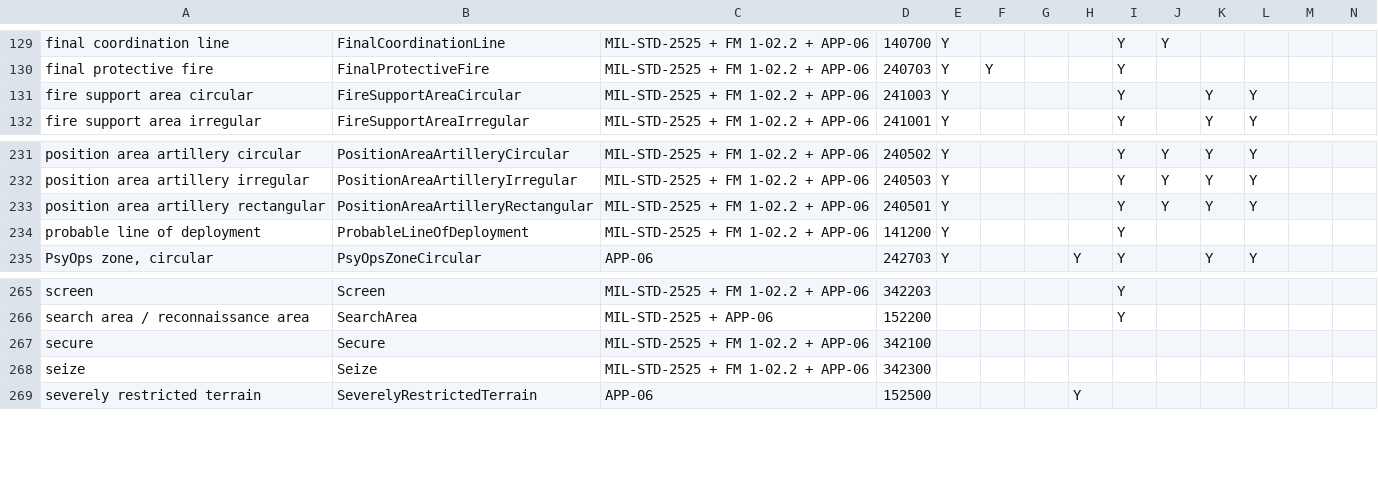
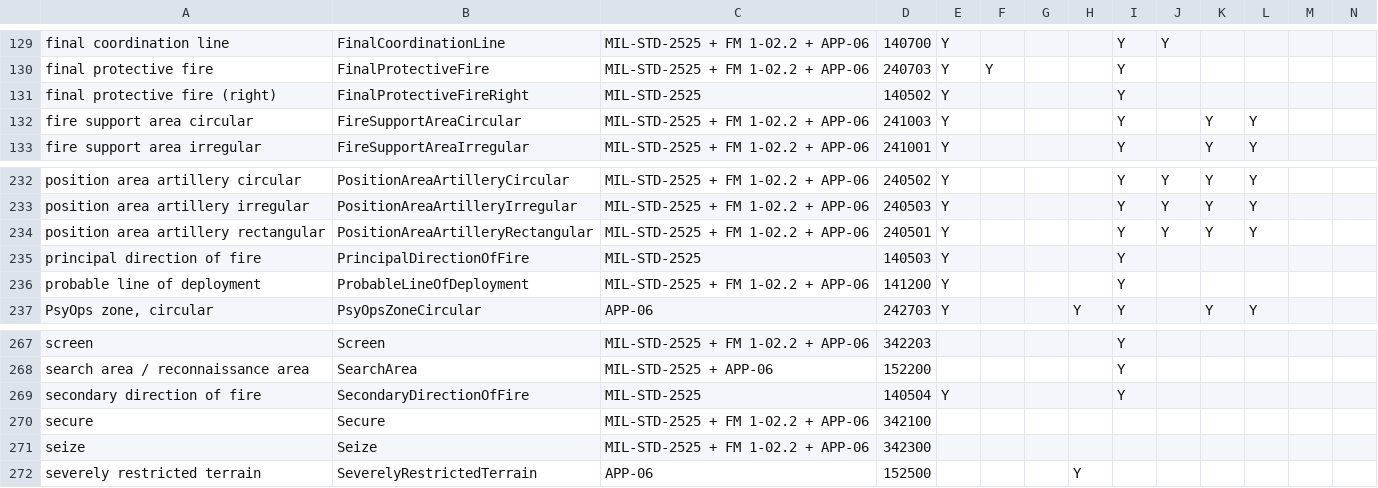
Before and after one commit to zaes-code/tactical-graphics, a CSV file: docs/graphic-field-matrix.csv, drawn as a sheet; only a part is shown, gaps mark what is left out; rows hold the shown columns only; the diff names each change by its address in the sheet, - before the commit and + after, or states it on an @@ line.

Commit message:
Add MIL-STD-2525E Change 1's fields-of-fire variants
Change 1 (March 2025) made 140500 a grouping and coded four symbols on the
fields-of-fire V. 140501, the blade on the PT 1 to PT 2 leg, is the picture
fields of fire already draws for APP-06 140500, so that code now reads back
as fields of fire. The other three are new graphics sharing the V's
geometry, handles and editing: final protective fire (right) with the blade
on the other leg, principal direction of fire with none, and secondary
direction of fire with none and the V dashed.

They are tagged MIL-STD-2525 only. The tracker, thumbnails, field matrix
and conformance report include them.

```diff
--- a/docs/graphic-field-matrix.csv
+++ b/docs/graphic-field-matrix.csv
+row 131: final protective fire (right) | FinalProtectiveFireRight | MIL-STD-2525 | 140502 | Y |  |  |  | Y
+row 235: principal direction of fire | PrincipalDirectionOfFire | MIL-STD-2525 | 140503 | Y |  |  |  | Y
+row 269: secondary direction of fire | SecondaryDirectionOfFire | MIL-STD-2525 | 140504 | Y |  |  |  | Y
```
Also changed, not shown: 35 other files.
